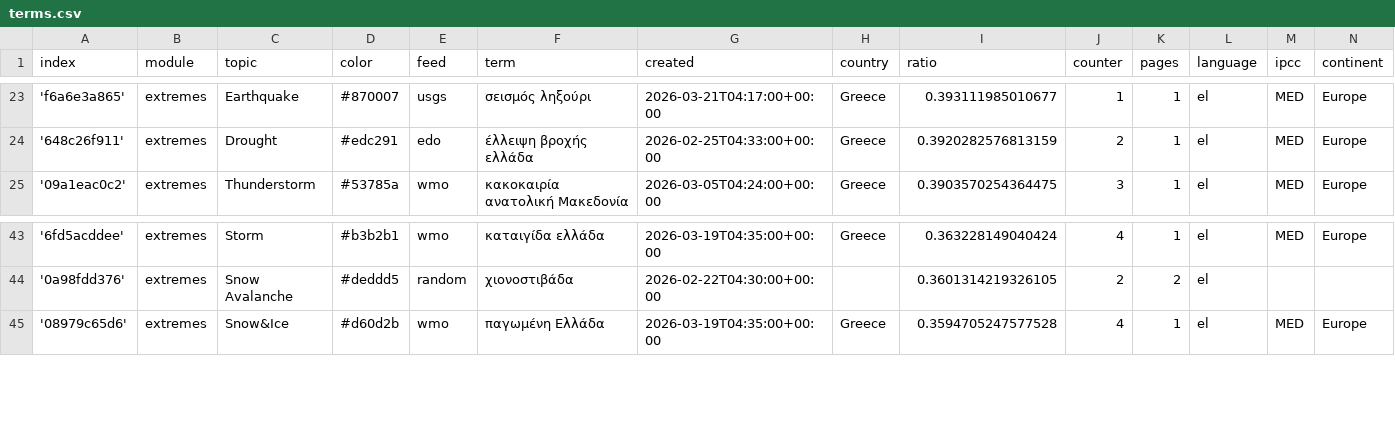
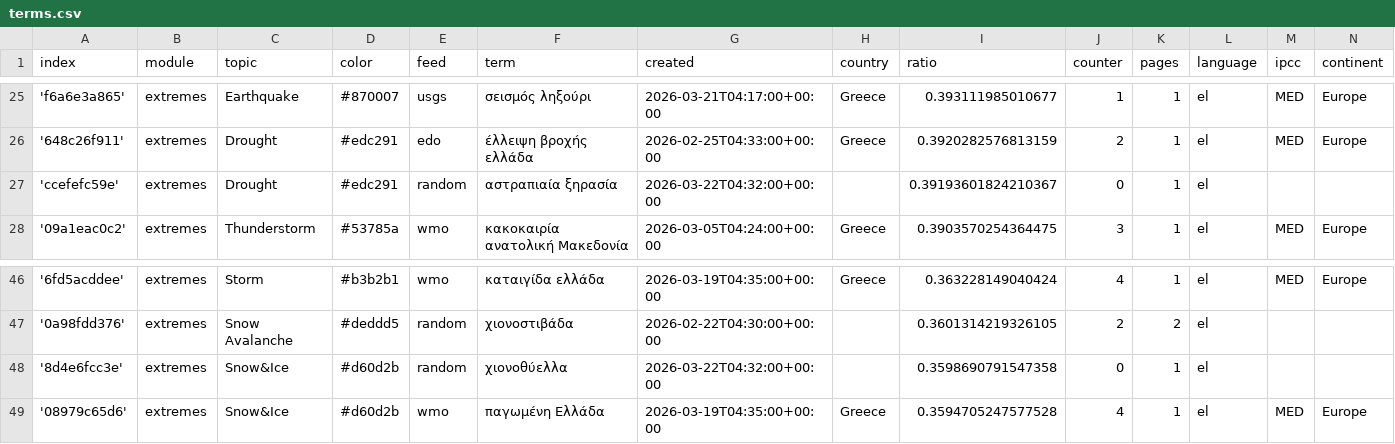
Before and after one commit to kamic-news/dutchExtremes, a CSV file: terms.csv, drawn as a sheet; only a part is shown, gaps mark what is left out; the diff covers the shown part only; the diff names each change by its address in the sheet, - before the commit and + after, or states it on an @@ line.

```diff
--- a/terms.csv
+++ b/terms.csv
+row 27: 'ccefefc59e' | extremes | Drought | #edc291 | random | αστραπιαία ξηρασία | 2026-03-22T04:32:00+00:00 |  | 0.39193601824210367 | 0 | 1 | el
+row 48: '8d4e6fcc3e' | extremes | Snow&Ice | #d60d2b | random | χιονοθύελλα | 2026-03-22T04:32:00+00:00 |  | 0.3598690791547358 | 0 | 1 | el
```
Also changed, not shown: 8 added rows and 1 edited cell elsewhere in this file.
